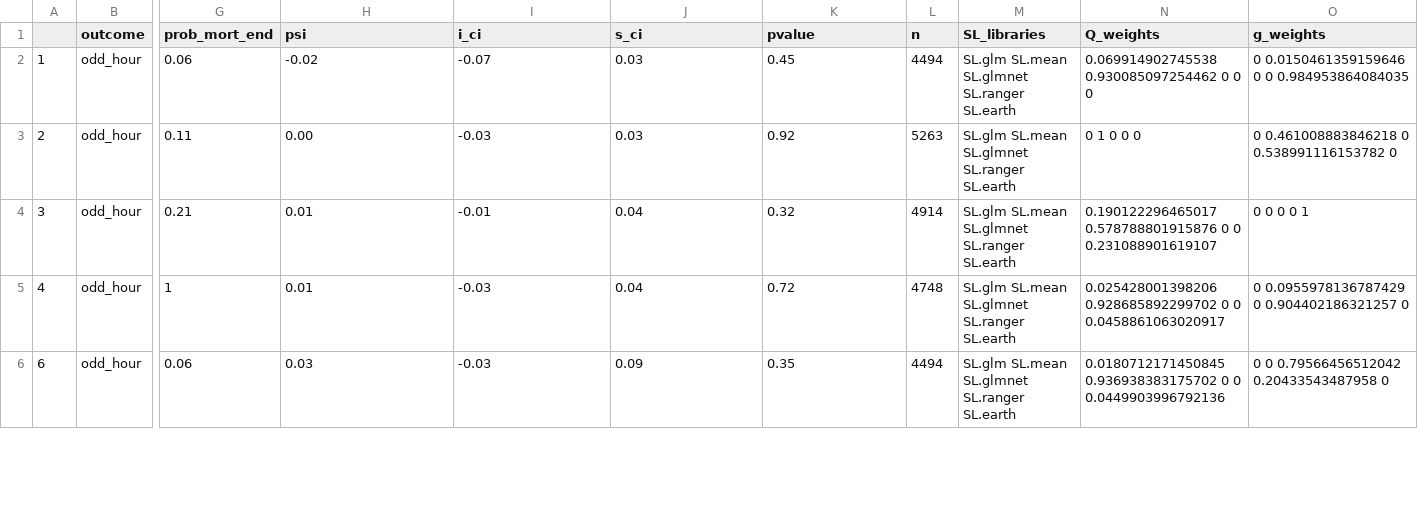
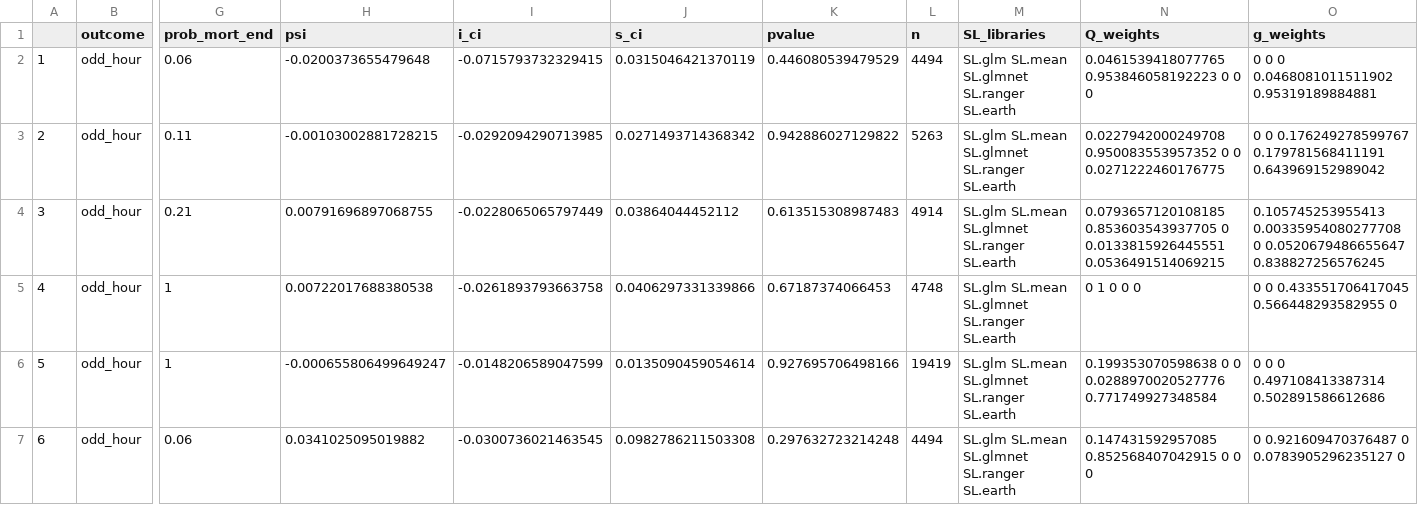
Before and after one commit to joamats/mit-tmle-sepsis, a CSV file: results/prob_mort/MIMIC/odd_hour.csv, drawn as a sheet; only a part is shown, gaps mark what is left out; addresses are those after the commit; rows hold the shown columns only; the diff covers the shown part only; the diff names each change by its address in the sheet, - before the commit and + after, or states it on an @@ line.

```diff
--- a/results/prob_mort/MIMIC/odd_hour.csv
+++ b/results/prob_mort/MIMIC/odd_hour.csv
-H2 (psi): -0.02
+H2 (psi): -0.0200373655479648
-I2 (i_ci): -0.07
+I2 (i_ci): -0.0715793732329415
-J2 (s_ci): 0.03
+J2 (s_ci): 0.0315046421370119
-K2 (pvalue): 0.45
+K2 (pvalue): 0.446080539479529
-N2 (Q_weights): 0.069914902745538 0.930085097254462 0 0 0
+N2 (Q_weights): 0.0461539418077765 0.953846058192223 0 0 0
-O2 (g_weights): 0 0.0150461359159646 0 0 0.984953864084035
+O2 (g_weights): 0 0 0 0.0468081011511902 0.95319189884881
-H3 (psi): 0.00
+H3 (psi): -0.00103002881728215
-I3 (i_ci): -0.03
+I3 (i_ci): -0.0292094290713985
-J3 (s_ci): 0.03
+J3 (s_ci): 0.0271493714368342
-K3 (pvalue): 0.92
+K3 (pvalue): 0.942886027129822
-N3 (Q_weights): 0 1 0 0 0
+N3 (Q_weights): 0.0227942000249708 0.950083553957352 0 0 0.0271222460176775
-O3 (g_weights): 0 0.461008883846218 0 0.538991116153782 0
+O3 (g_weights): 0 0 0.176249278599767 0.179781568411191 0.643969152989042
-H4 (psi): 0.01
+H4 (psi): 0.00791696897068755
-I4 (i_ci): -0.01
+I4 (i_ci): -0.0228065065797449
-J4 (s_ci): 0.04
+J4 (s_ci): 0.03864044452112
-K4 (pvalue): 0.32
+K4 (pvalue): 0.613515308987483
-N4 (Q_weights): 0.190122296465017 0.578788801915876 0 0 0.231088901619107
+N4 (Q_weights): 0.0793657120108185 0.853603543937705 0 0.0133815926445551 0.0536491514069215
-O4 (g_weights): 0 0 0 0 1
+O4 (g_weights): 0.105745253955413 0.00335954080277708 0 0.0520679486655647 0.838827256576245
-H5 (psi): 0.01
+H5 (psi): 0.00722017688380538
-I5 (i_ci): -0.03
+I5 (i_ci): -0.0261893793663758
-J5 (s_ci): 0.04
+J5 (s_ci): 0.0406297331339866
-K5 (pvalue): 0.72
+K5 (pvalue): 0.67187374066453
-N5 (Q_weights): 0.025428001398206 0.928685892299702 0 0 0.0458861063020917
+N5 (Q_weights): 0 1 0 0 0
-O5 (g_weights): 0 0.0955978136787429 0 0.904402186321257 0
+O5 (g_weights): 0 0 0.433551706417045 0.566448293582955 0
+row 6: 5 | odd_hour | 1 | -0.000655806499649247 | -0.0148206589047599 | 0.0135090459054614 | 0.927695706498166 | 19419 | SL.glm SL.mean SL.glmnet SL.ranger SL.earth | 0.199353070598638 0 0 0.0288970020527776 0.771749927348584 | 0 0 0 0.497108413387314 0.502891586612686
-H7 (psi): 0.03
+H7 (psi): 0.0341025095019882
-I7 (i_ci): -0.03
+I7 (i_ci): -0.0300736021463545
-J7 (s_ci): 0.09
+J7 (s_ci): 0.0982786211503308
-K7 (pvalue): 0.35
+K7 (pvalue): 0.297632723214248
-N7 (Q_weights): 0.0180712171450845 0.936938383175702 0 0 0.0449903996792136
+N7 (Q_weights): 0.147431592957085 0.852568407042915 0 0 0
-O7 (g_weights): 0 0 0.79566456512042 0.20433543487958 0
+O7 (g_weights): 0 0.921609470376487 0 0.0783905296235127 0
```
Also changed, not shown: 2 added rows and 38 edited cells elsewhere in this file, results/prob_mort/MIMIC/mortality_in.csv, 53 other files.
